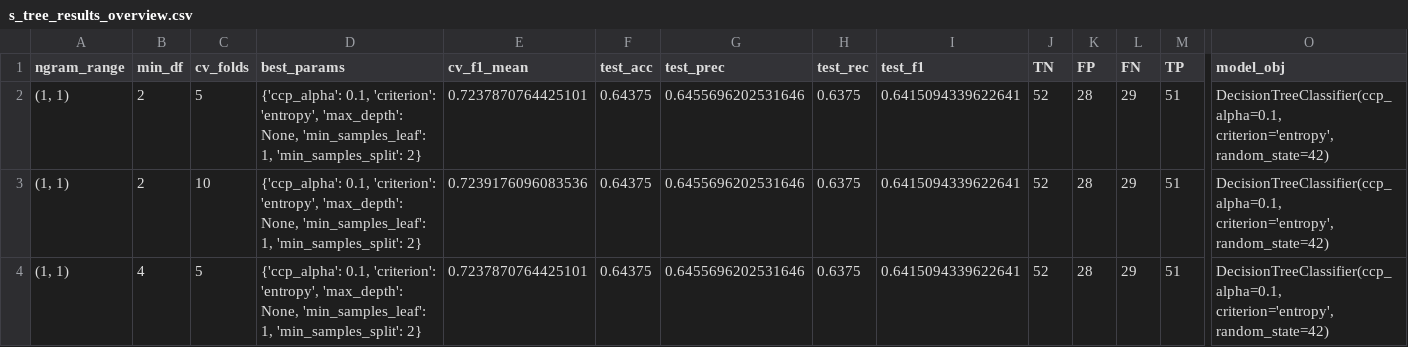
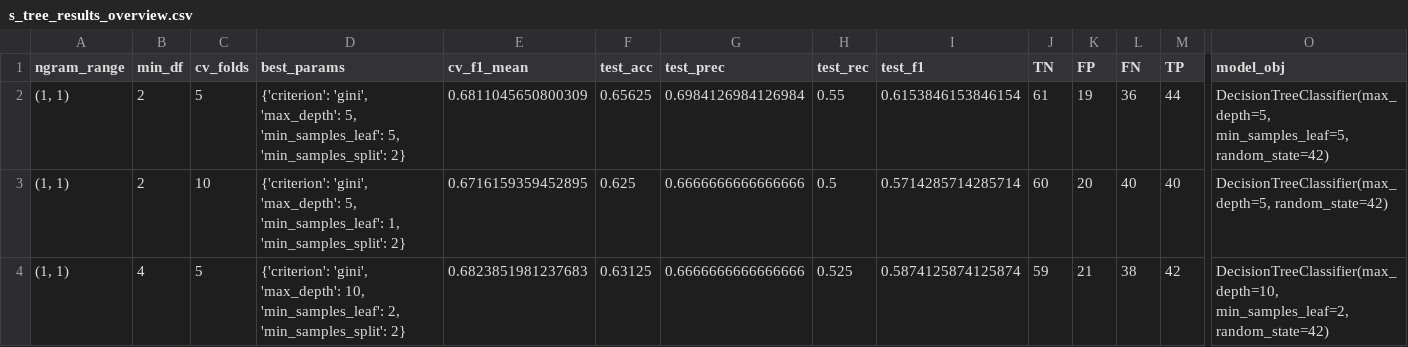
Before and after one commit to albarransara/DataMining25, a CSV file: results/s_tree_results_overview.csv, drawn as a sheet; only a part is shown, gaps mark what is left out; the diff covers the shown part only; the diff names each change by its address in the sheet, - before the commit and + after, or states it on an @@ line.

```diff
--- a/results/s_tree_results_overview.csv
+++ b/results/s_tree_results_overview.csv
-D2 (best_params): {'ccp_alpha': 0.1, 'criterion': 'entropy', 'max_depth': None, 'min_samples_leaf': 1, 'min_samples_split': 2}
+D2 (best_params): {'criterion': 'gini', 'max_depth': 5, 'min_samples_leaf': 5, 'min_samples_split': 2}
-E2 (cv_f1_mean): 0.7237870764425101
+E2 (cv_f1_mean): 0.6811045650800309
-F2 (test_acc): 0.64375
+F2 (test_acc): 0.65625
-G2 (test_prec): 0.6455696202531646
+G2 (test_prec): 0.6984126984126984
-H2 (test_rec): 0.6375
+H2 (test_rec): 0.55
-I2 (test_f1): 0.6415094339622641
+I2 (test_f1): 0.6153846153846154
-J2 (TN): 52
+J2 (TN): 61
-K2 (FP): 28
+K2 (FP): 19
-L2 (FN): 29
+L2 (FN): 36
-M2 (TP): 51
+M2 (TP): 44
-O2 (model_obj): DecisionTreeClassifier(ccp_alpha=0.1, criterion='entropy', random_state=42)
+O2 (model_obj): DecisionTreeClassifier(max_depth=5, min_samples_leaf=5, random_state=42)
-D3 (best_params): {'ccp_alpha': 0.1, 'criterion': 'entropy', 'max_depth': None, 'min_samples_leaf': 1,…
+D3 (best_params): {'criterion': 'gini', 'max_depth': 5, 'min_samples_leaf': 1,…
-E3 (cv_f1_mean): 0.7239176096083536
+E3 (cv_f1_mean): 0.6716159359452895
-F3 (test_acc): 0.64375
+F3 (test_acc): 0.625
-G3:G4 (test_prec): 0.6455696202531646
+G3:G4 (test_prec): 0.6666666666666666
-H3 (test_rec): 0.6375
+H3 (test_rec): 0.5
-I3 (test_f1): 0.6415094339622641
+I3 (test_f1): 0.5714285714285714
-J3 (TN): 52
+J3 (TN): 60
-K3 (FP): 28
+K3 (FP): 20
-L3 (FN): 29
+L3 (FN): 40
-M3 (TP): 51
+M3 (TP): 40
-O3 (model_obj): DecisionTreeClassifier(ccp_alpha=0.1, criterion='entropy', random_state=42)
+O3 (model_obj): DecisionTreeClassifier(max_depth=5, random_state=42)
-D4 (best_params): {'ccp_alpha': 0.1, 'criterion': 'entropy', 'max_depth': None, 'min_samples_leaf': 1, 'min_samples_split': 2}
+D4 (best_params): {'criterion': 'gini', 'max_depth': 10, 'min_samples_leaf': 2, 'min_samples_split': 2}
-E4 (cv_f1_mean): 0.7237870764425101
+E4 (cv_f1_mean): 0.6823851981237683
-F4 (test_acc): 0.64375
+F4 (test_acc): 0.63125
-H4 (test_rec): 0.6375
+H4 (test_rec): 0.525
-I4 (test_f1): 0.6415094339622641
+I4 (test_f1): 0.5874125874125874
-J4 (TN): 52
+J4 (TN): 59
-K4 (FP): 28
+K4 (FP): 21
-L4 (FN): 29
+L4 (FN): 38
-M4 (TP): 51
+M4 (TP): 42
-O4 (model_obj): DecisionTreeClassifier(ccp_alpha=0.1, criterion='entropy', random_state=42)
+O4 (model_obj): DecisionTreeClassifier(max_depth=10, min_samples_leaf=2, random_state=42)
```
Also changed, not shown: 96 edited cells elsewhere in this file, results/s_tree_results_misclassified_best.csv, 4 other files.
